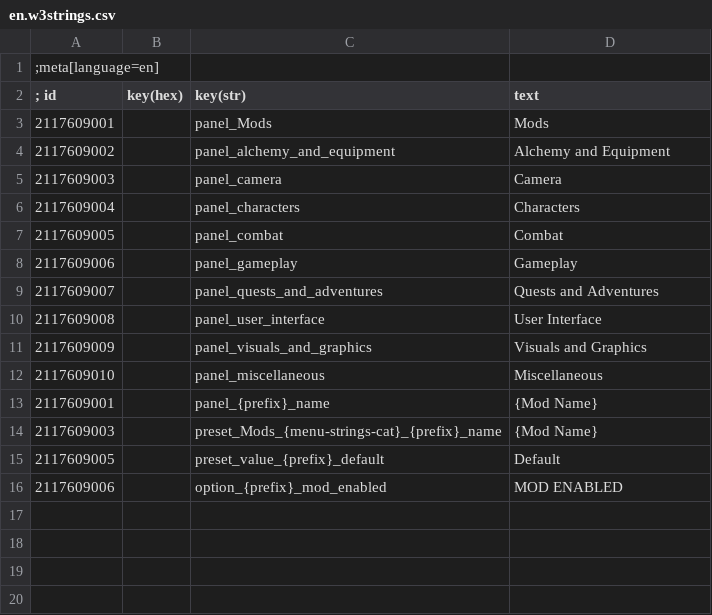
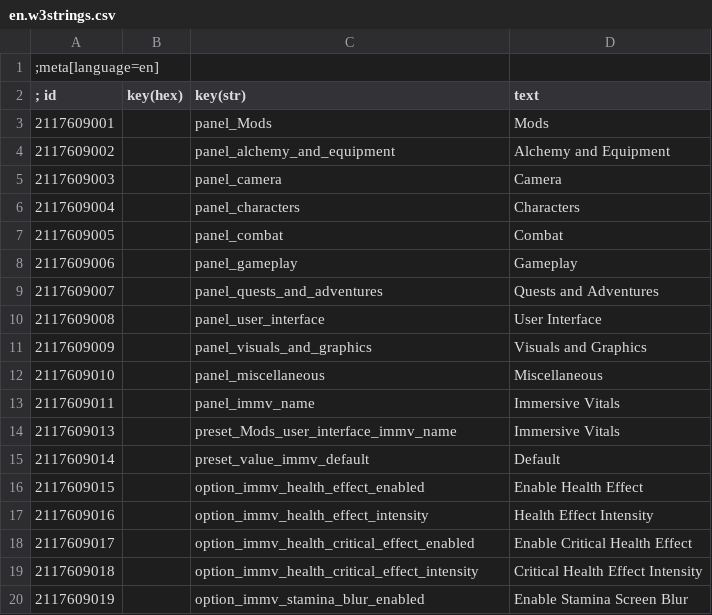
Before and after one commit to adam-sunderman/w3-immersive-vitals, a CSV file: strings/en.w3strings.csv, drawn as a sheet.

Commit message:
added some menu options. started refactoring for config. still in progress

```diff
--- a/strings/en.w3strings.csv
+++ b/strings/en.w3strings.csv
@@ -12,5 +12,9 @@
 2117609010|        |panel_miscellaneous|Miscellaneous
-2117609001|        |panel_{prefix}_name|{Mod Name}
-2117609003|        |preset_Mods_{menu-strings-cat}_{prefix}_name|{Mod Name}
-2117609005|        |preset_value_{prefix}_default|Default
-2117609006|        |option_{prefix}_mod_enabled|MOD ENABLED
+2117609011|        |panel_immv_name|Immersive Vitals
+2117609013|        |preset_Mods_user_interface_immv_name|Immersive Vitals
+2117609014|        |preset_value_immv_default|Default
+2117609015|        |option_immv_health_effect_enabled|Enable Health Effect
+2117609016|        |option_immv_health_effect_intensity|Health Effect Intensity
+2117609017|        |option_immv_health_critical_effect_enabled|Enable Critical Health Effect
+2117609018|        |option_immv_health_critical_effect_intensity|Critical Health Effect Intensity
+2117609019|        |option_immv_stamina_blur_enabled|Enable Stamina Screen Blur
```
Also changed, not shown: 5 other files.
